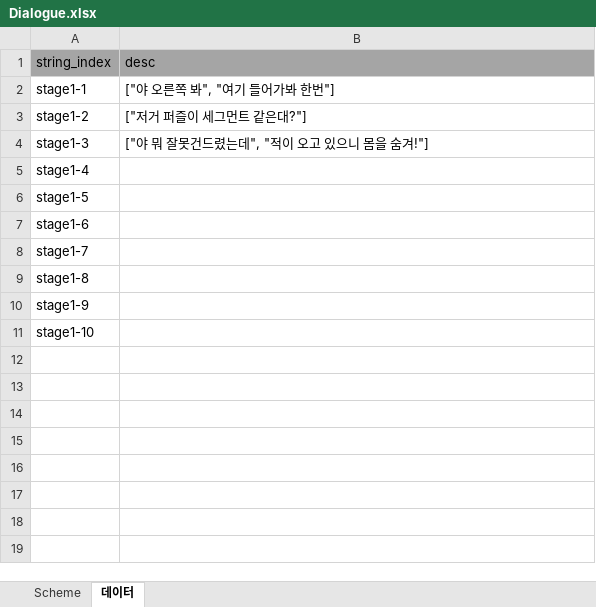
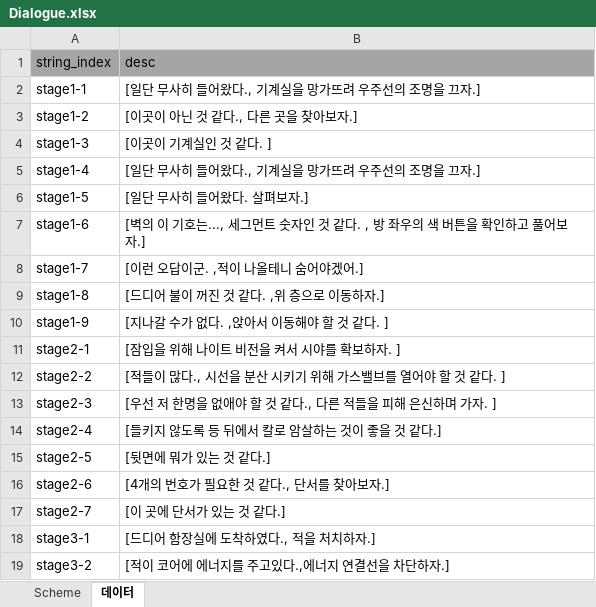
Before and after one commit to Mained606/SpaceShipLooting_VR, an Excel workbook: 진행/Dialogue.xlsx, sheet 데이터, drawn as a sheet; values as stored, in another font and other column widths than the file's, no borders; removed rows and columns are numbered as before the commit, all else as after; the diff names each change by its address in the sheet, - before the commit and + after, or states it on an @@ line.

```diff
--- a/진행/Dialogue.xlsx (sheet 데이터)
+++ b/진행/Dialogue.xlsx (sheet 데이터)
-B2 (desc): ["야 오른쪽 봐", "여기 들어가봐 한번"]
+B2 (desc): [일단 무사히 들어왔다., 기계실을 망가뜨려 우주선의 조명을 끄자.]
-B3 (desc): ["저거 퍼즐이 세그먼트 같은대?"]
+B3 (desc): [이곳이 아닌 것 같다., 다른 곳을 찾아보자.]
-B4 (desc): ["야 뭐 잘못건드렸는데", "적이 오고 있으니 몸을 숨겨!"]
+B4 (desc): [이곳이 기계실인 것 같다. ]
-B5 (desc): (empty)
+B5 (desc): [일단 무사히 들어왔다., 기계실을 망가뜨려 우주선의 조명을 끄자.]
-B6 (desc): (empty)
+B6 (desc): [일단 무사히 들어왔다. 살펴보자.]
-B7 (desc): (empty)
+B7 (desc): [벽의 이 기호는..., 세그먼트 숫자인 것 같다. , 방 좌우의 색 버튼을 확인하고 풀어보자.]
-B8 (desc): (empty)
+B8 (desc): [이런 오답이군. ,적이 나올테니 숨어야겠어.]
-B9 (desc): (empty)
+B9 (desc): [드디어 불이 꺼진 것 같다. ,위 층으로 이동하자.]
-B10 (desc): (empty)
+B10 (desc): [지나갈 수가 없다. ,앉아서 이동해야 할 것 같다. ]
-row 11: stage1-10
+row 11: stage2-1 | [잠입을 위해 나이트 비전을 켜서 시야를 확보하자. ]
+row 12: stage2-2 | [적들이 많다., 시선을 분산 시키기 위해 가스밸브를 열어야 할 것 같다. ]
+row 13: stage2-3 | [우선 저 한명을 없애야 할 것 같다., 다른 적들을 피해 은신하며 가자. ]
+row 14: stage2-4 | [들키지 않도록 등 뒤에서 칼로 암살하는 것이 좋을 것 같다.]
+row 15: stage2-5 | [뒷면에 뭐가 있는 것 같다.]
+row 16: stage2-6 | [4개의 번호가 필요한 것 같다., 단서를 찾아보자.]
+row 17: stage2-7 | [이 곳에 단서가 있는 것 같다.]
+row 18: stage3-1 | [드디어 함장실에 도착하였다., 적을 처치하자.]
+row 19: stage3-2 | [적이 코어에 에너지를 주고있다.,에너지 연결선을 차단하자.]
```
Also changed, not shown: 1 other file.
